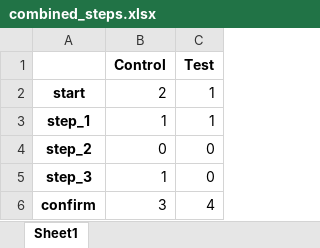
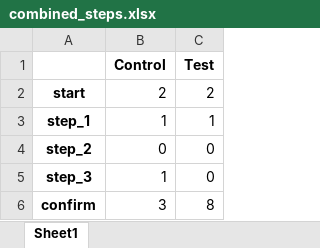
Before and after one commit to Papa-Yaga/vanguard-ab-test, an Excel workbook: combined_steps.xlsx, sheet Sheet1, drawn as a sheet; values as stored, in another font and other column widths than the file's, no borders; the diff names each change by its address in the sheet, - before the commit and + after, or states it on an @@ line.

```diff
--- a/combined_steps.xlsx (sheet Sheet1)
+++ b/combined_steps.xlsx (sheet Sheet1)
-C2 (Test): 1
+C2 (Test): 2
-C6 (Test): 4
+C6 (Test): 8
```
Also changed, not shown: 2 other files.
